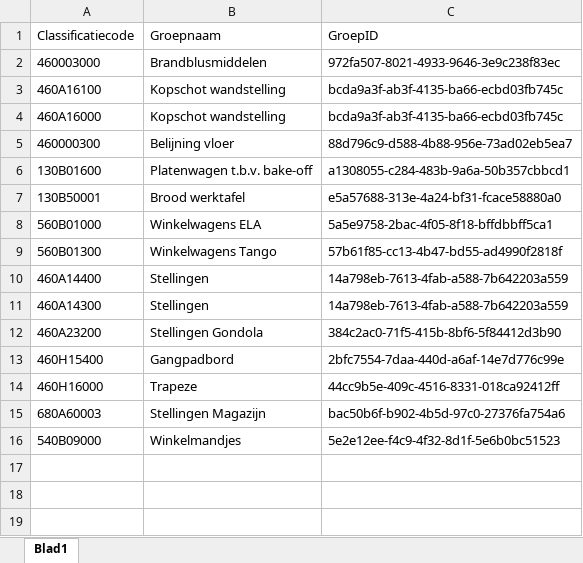
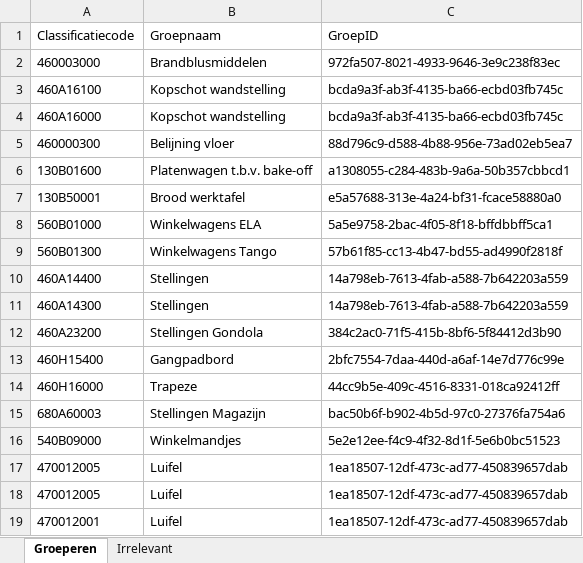
Before and after one commit to arjen8/AHRevitTools, an Excel workbook: AH - ClassificatieGroepering.xlsx, sheet Groeperen, drawn as a sheet; values as stored, in another font and other column widths than the file's, no borders; the diff names each change by its address in the sheet, - before the commit and + after, or states it on an @@ line.

```diff
--- a/AH - ClassificatieGroepering.xlsx (sheet Groeperen)
+++ b/AH - ClassificatieGroepering.xlsx (sheet Groeperen)
-sheet tab: Blad1
+sheet tab: Groeperen
+sheet tab: Irrelevant
+row 17: 470012005 | Luifel | 1ea18507-12df-473c-ad77-450839657dab
+row 18: 470012005 | Luifel | 1ea18507-12df-473c-ad77-450839657dab
+row 19: 470012001 | Luifel | 1ea18507-12df-473c-ad77-450839657dab
```
